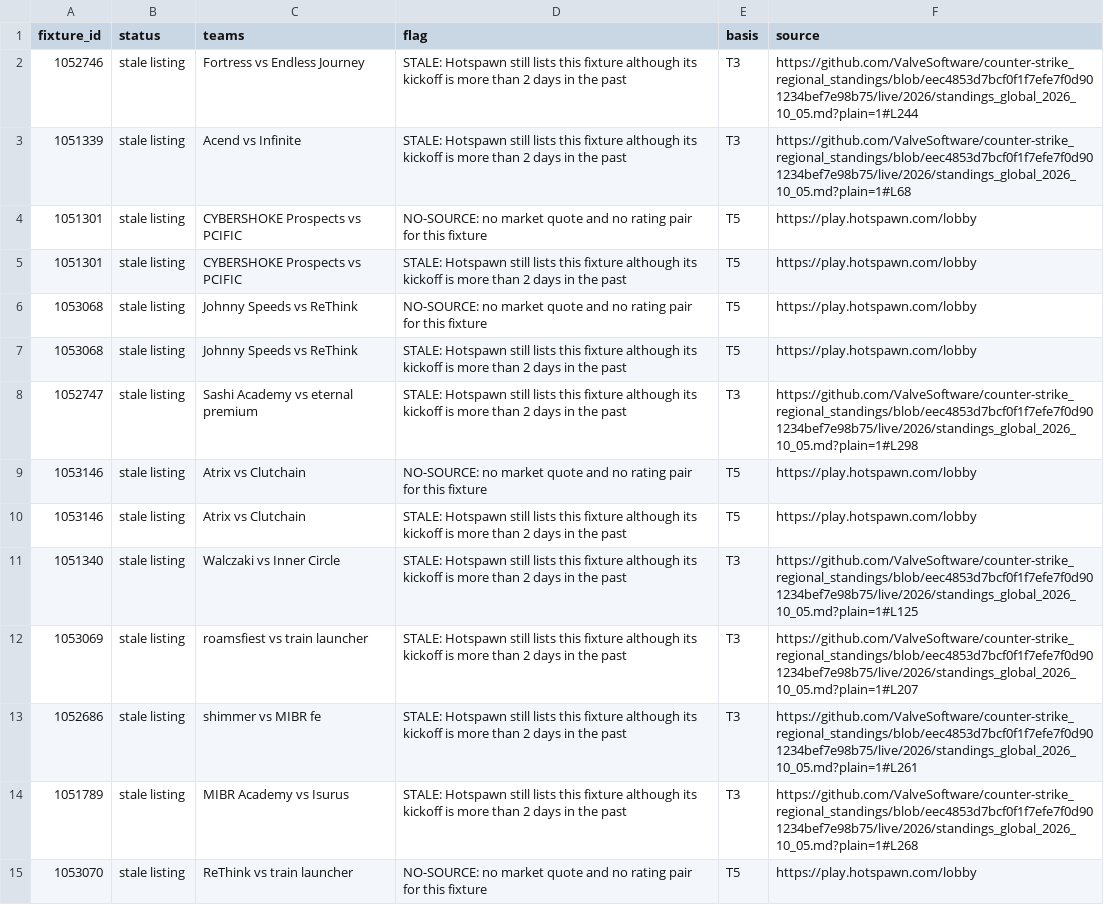
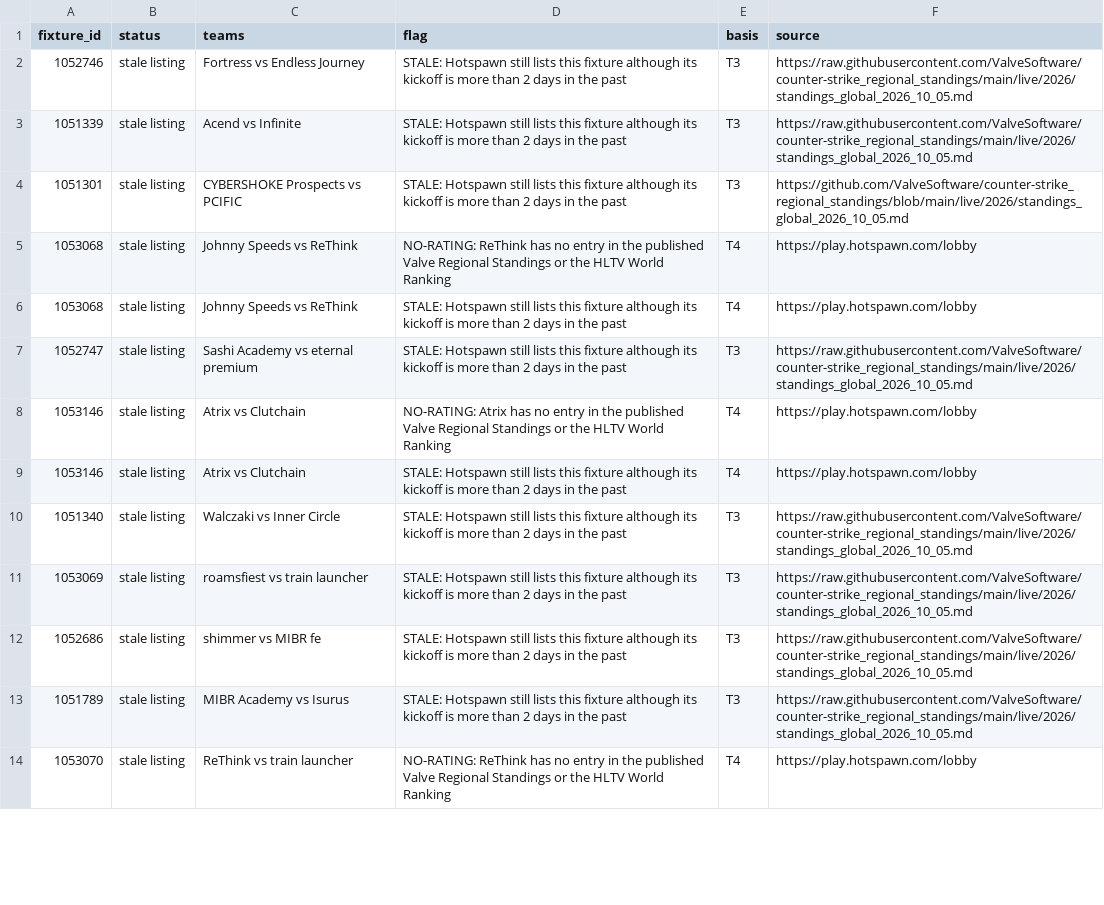
Before and after one commit to buffedlizard55-lab/MaltaProj1, a CSV file: exec/data/flags.csv, drawn as a sheet; only a part is shown; removed rows and columns are numbered as before the commit, all else as after; the diff covers the shown part only; the diff names each change by its address in the sheet, - before the commit and + after, or states it on an @@ line.

```diff
--- a/exec/data/flags.csv
+++ b/exec/data/flags.csv
-F2 (source): https://github.com/ValveSoftware/counter-strike_regional_standings/blob/eec4853d7bcf0f1f7efe7f0d901234bef7e98b75/live/2026/standings_global_2026_10_05.md?plain=1#L244
+F2 (source): https://raw.githubusercontent.com/ValveSoftware/counter-strike_regional_standings/main/live/2026/standings_global_2026_10_05.md
-F3 (source): https://github.com/ValveSoftware/counter-strike_regional_standings/blob/eec4853d7bcf0f1f7efe7f0d901234bef7e98b75/live/2026/standings_global_2026_10_05.md?plain=1#L68
+F3 (source): https://raw.githubusercontent.com/ValveSoftware/counter-strike_regional_standings/main/live/2026/standings_global_2026_10_05.md
-row 4: 1051301 | stale listing | CYBERSHOKE Prospects vs PCIFIC | NO-SOURCE: no market quote and no rating pair for this fixture | T5 | https://play.hotspawn.com/lobby
-E4 (basis): T5
+E4 (basis): T3
-F4 (source): https://play.hotspawn.com/lobby
+F4 (source): https://github.com/ValveSoftware/counter-strike_regional_standings/blob/main/live/2026/standings_global_2026_10_05.md
-D5 (flag): NO-SOURCE: no market quote and no rating pair for this fixture
+D5 (flag): NO-RATING: ReThink has no entry in the published Valve Regional Standings or the HLTV World Ranking
-E5:E6 (basis): T5
+E5:E6 (basis): T4
-F7 (source): https://github.com/ValveSoftware/counter-strike_regional_standings/blob/eec4853d7bcf0f1f7efe7f0d901234bef7e98b75/live/2026/standings_global_2026_10_05.md?plain=1#L298
+F7 (source): https://raw.githubusercontent.com/ValveSoftware/counter-strike_regional_standings/main/live/2026/standings_global_2026_10_05.md
-D8 (flag): NO-SOURCE: no market quote and no rating pair for this fixture
+D8 (flag): NO-RATING: Atrix has no entry in the published Valve Regional Standings or the HLTV World Ranking
-E8:E9 (basis): T5
+E8:E9 (basis): T4
-F10 (source): https://github.com/ValveSoftware/counter-strike_regional_standings/blob/eec4853d7bcf0f1f7efe7f0d901234bef7e98b75/live/2026/standings_global_2026_10_05.md?plain=1#L125
+F10 (source): https://raw.githubusercontent.com/ValveSoftware/counter-strike_regional_standings/main/live/2026/standings_global_2026_10_05.md
-F11 (source): https://github.com/ValveSoftware/counter-strike_regional_standings/blob/eec4853d7bcf0f1f7efe7f0d901234bef7e98b75/live/2026/standings_global_2026_10_05.md?plain=1#L207
+F11 (source): https://raw.githubusercontent.com/ValveSoftware/counter-strike_regional_standings/main/live/2026/standings_global_2026_10_05.md
-F12 (source): https://github.com/ValveSoftware/counter-strike_regional_standings/blob/eec4853d7bcf0f1f7efe7f0d901234bef7e98b75/live/2026/standings_global_2026_10_05.md?plain=1#L261
+F12 (source): https://raw.githubusercontent.com/ValveSoftware/counter-strike_regional_standings/main/live/2026/standings_global_2026_10_05.md
-F13 (source): https://github.com/ValveSoftware/counter-strike_regional_standings/blob/eec4853d7bcf0f1f7efe7f0d901234bef7e98b75/live/2026/standings_global_2026_10_05.md?plain=1#L268
+F13 (source): https://raw.githubusercontent.com/ValveSoftware/counter-strike_regional_standings/main/live/2026/standings_global_2026_10_05.md
-D14 (flag): NO-SOURCE: no market quote and no rating pair for this fixture
+D14 (flag): NO-RATING: ReThink has no entry in the published Valve Regional Standings or the HLTV World Ranking
-E14 (basis): T5
+E14 (basis): T4
```
Also changed, not shown: 4 removed rows and 90 edited cells elsewhere in this file, exec/data/picks.csv, 12 other files.
